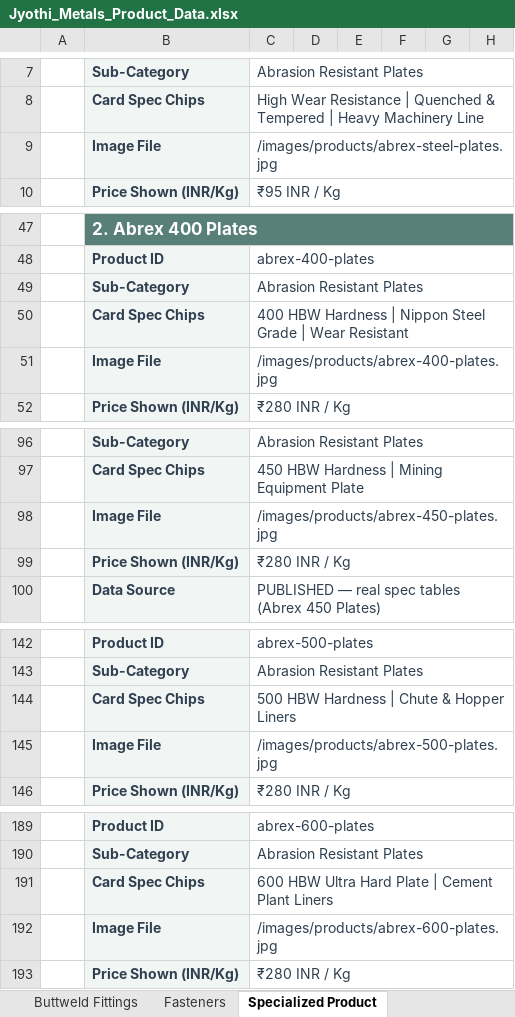
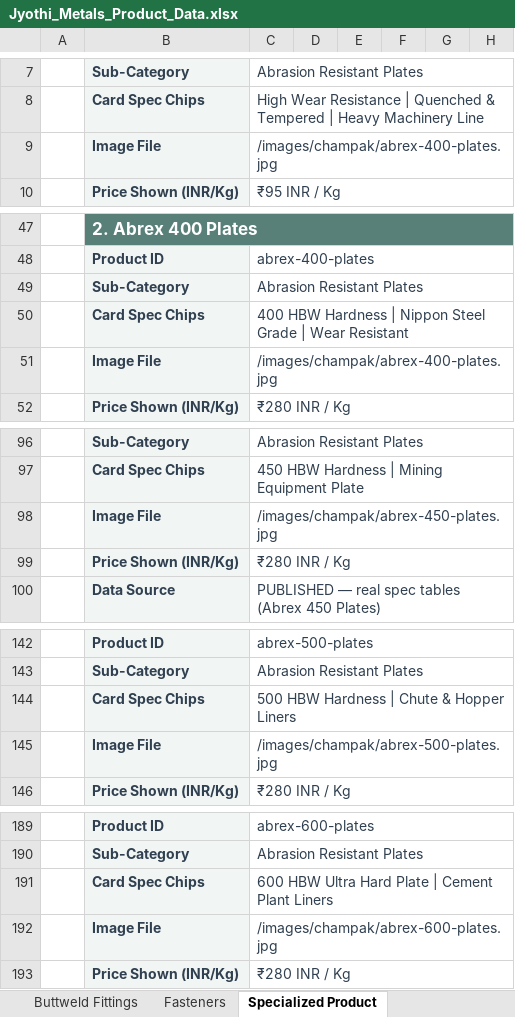
Before and after one commit to White-D-coder/Jyothi_metals, an Excel workbook: Jyothi_Metals_Product_Data.xlsx, sheet Specialized Product, drawn as a sheet; only a part is shown, gaps mark what is left out; values as stored, in another font and other column widths than the file's, no borders; the diff covers the shown part only; the diff names each change by its address in the sheet, - before the commit and + after, or states it on an @@ line.

```diff
--- a/Jyothi_Metals_Product_Data.xlsx (sheet Specialized Product)
+++ b/Jyothi_Metals_Product_Data.xlsx (sheet Specialized Product)
-C9: /images/products/abrex-steel-plates.jpg
+C9: /images/champak/abrex-400-plates.jpg
-C51: /images/products/abrex-400-plates.jpg
+C51: /images/champak/abrex-400-plates.jpg
-C98: /images/products/abrex-450-plates.jpg
+C98: /images/champak/abrex-450-plates.jpg
-C145: /images/products/abrex-500-plates.jpg
+C145: /images/champak/abrex-500-plates.jpg
-C192: /images/products/abrex-600-plates.jpg
+C192: /images/champak/abrex-600-plates.jpg
```
Also changed, not shown: 31 edited cells elsewhere in this sheet, sheet Structural Steel, sheet Gasketing Solutions, sheet Product Index, sheet Forged Fittings, sheet Fasteners, sheet Pipes & Tubes, 4 more sheets, 34 other files.
